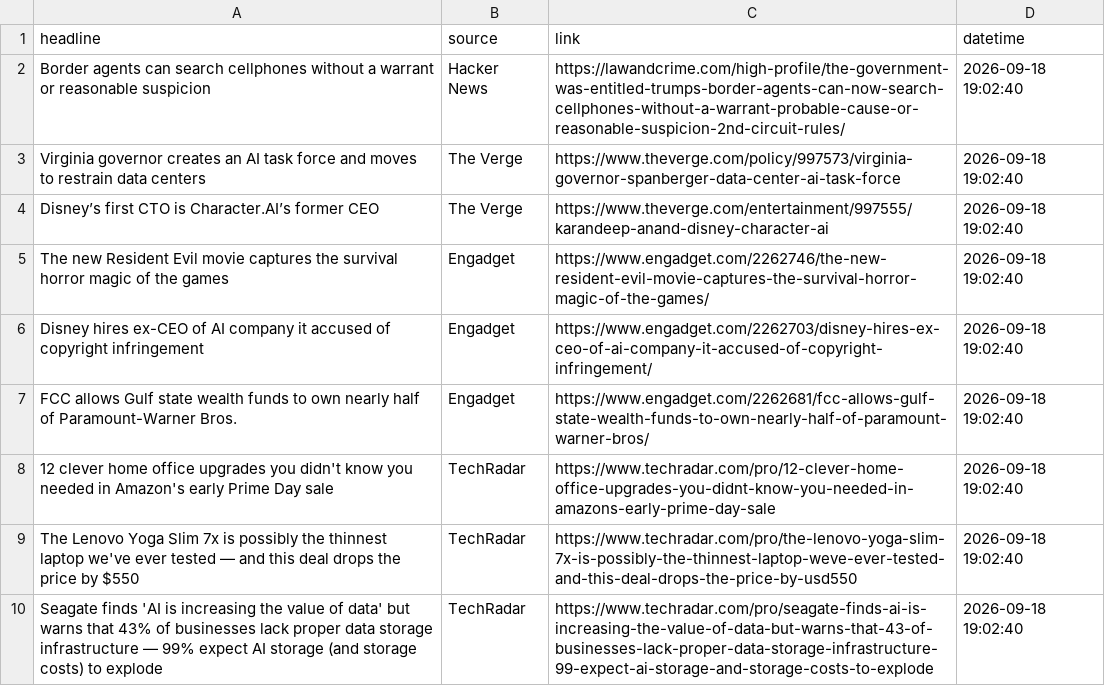
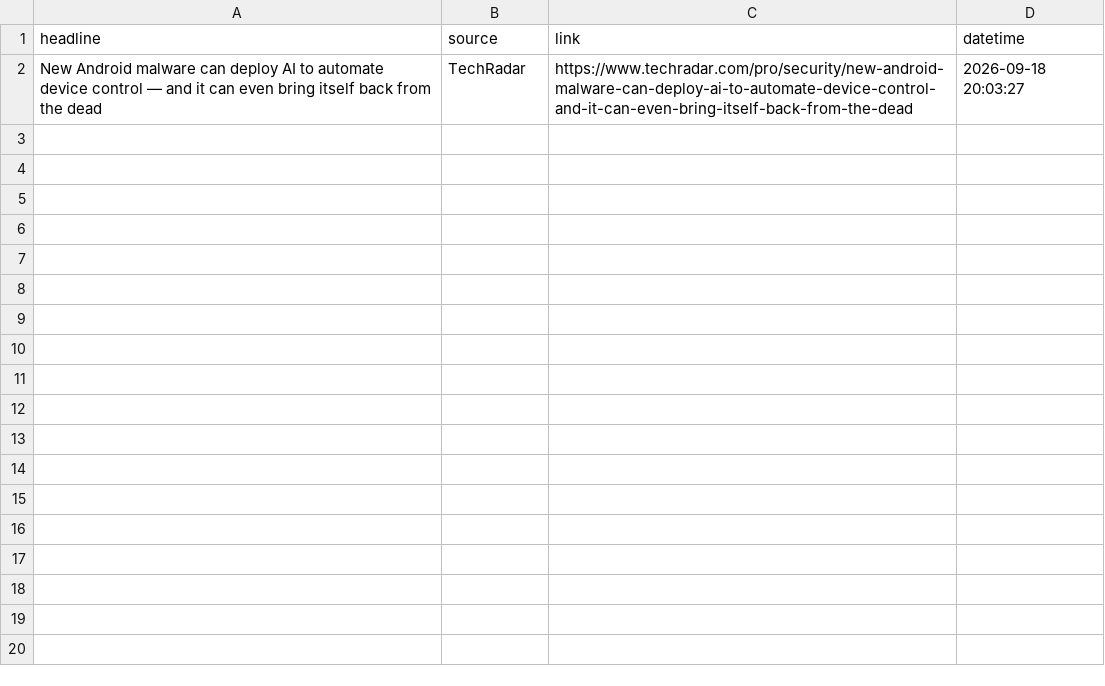
Before and after one commit to Karen2007/Tech-News-Sentiment, a CSV file: tech_sentiment_data.csv, drawn as a sheet.

```diff
--- a/tech_sentiment_data.csv
+++ b/tech_sentiment_data.csv
@@ -1,10 +1,2 @@
 headline,source,link,datetime
-Border agents can search cellphones without a warrant or reasonable suspicion,Hacker News,https://lawandcrime.com/high-profile/the-government-was-entitled-trumps-border-agents-can-now-search-cellphones-without-a-warrant-probable-cause-or-reasonable-suspicion-2nd-circuit-rules/,2026-09-18 19:02:40
-Virginia governor creates an AI task force and moves to restrain data centers,The Verge,https://www.theverge.com/policy/997573/virginia-governor-spanberger-data-center-ai-task-force,2026-09-18 19:02:40
-Disney’s first CTO is Character.AI’s former CEO,The Verge,https://www.theverge.com/entertainment/997555/karandeep-anand-disney-character-ai,2026-09-18 19:02:40
-The new Resident Evil movie captures the survival horror magic of the games,Engadget,https://www.engadget.com/2262746/the-new-resident-evil-movie-captures-the-survival-horror-magic-of-the-games/,2026-09-18 19:02:40
-Disney hires ex-CEO of AI company it accused of copyright infringement,Engadget,https://www.engadget.com/2262703/disney-hires-ex-ceo-of-ai-company-it-accused-of-copyright-infringement/,2026-09-18 19:02:40
-FCC allows Gulf state wealth funds to own nearly half of Paramount-Warner Bros.,Engadget,https://www.engadget.com/2262681/fcc-allows-gulf-state-wealth-funds-to-own-nearly-half-of-paramount-warner-bros/,2026-09-18 19:02:40
-12 clever home office upgrades you didn't know you needed in Amazon's early Prime Day sale,TechRadar,https://www.techradar.com/pro/12-clever-home-office-upgrades-you-didnt-know-you-needed-in-amazons-early-prime-day-sale,2026-09-18 19:02:40
-The Lenovo Yoga Slim 7x is possibly the thinnest laptop we've ever tested — and this deal drops the price by $550,TechRadar,https://www.techradar.com/pro/the-lenovo-yoga-slim-7x-is-possibly-the-thinnest-laptop-weve-ever-tested-and-this-deal-drops-the-price-by-usd550,2026-09-18 19:02:40
-Seagate finds 'AI is increasing the value of data' but warns that 43% of businesses lack proper data storage infrastructure — 99% expect AI storage (and storage costs) to explode,TechRadar,https://www.techradar.com/pro/seagate-finds-ai-is-increasing-the-value-of-data-but-warns-that-43-of-businesses-lack-proper-data-storage-infrastructure-99-expect-ai-storage-and-storage-costs-to-explode,2026-09-18 19:02:40
+New Android malware can deploy AI to automate device control — and it can even bring itself back from the dead,TechRadar,https://www.techradar.com/pro/security/new-android-malware-can-deploy-ai-to-automate-device-control-and-it-can-even-bring-itself-back-from-the-dead,2026-09-18 20:03:27
```
Also changed, not shown: sentiment_index_history.csv, 1 other file.
